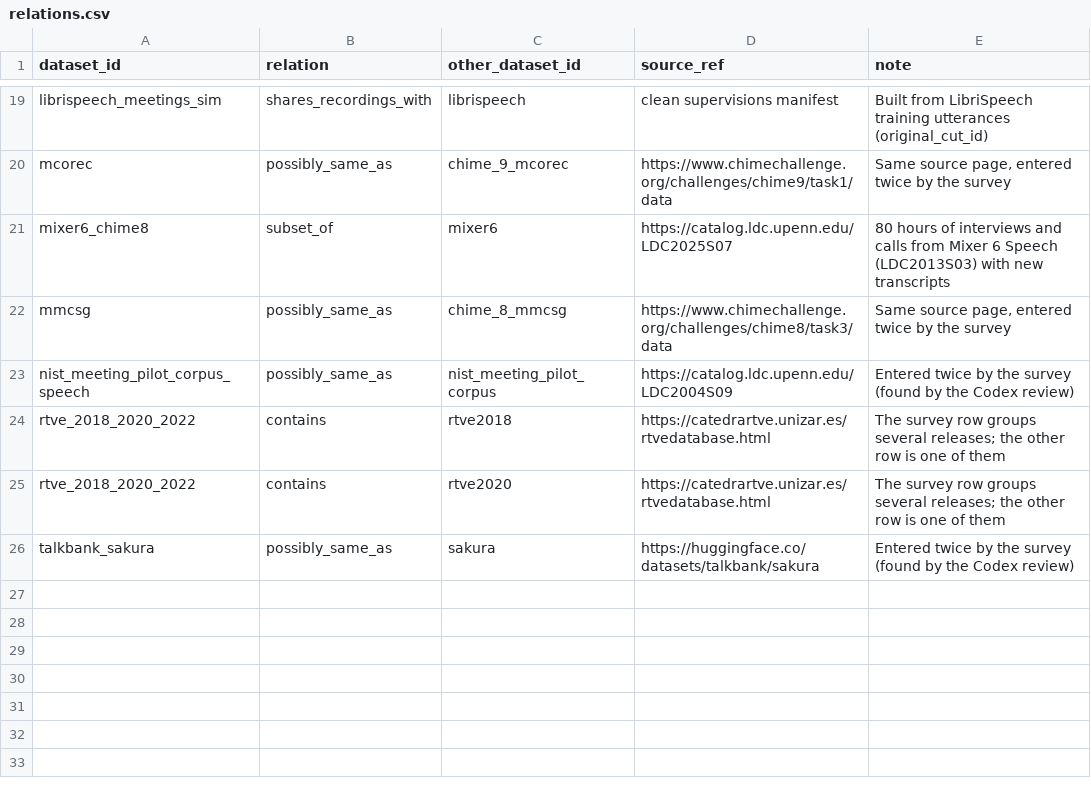
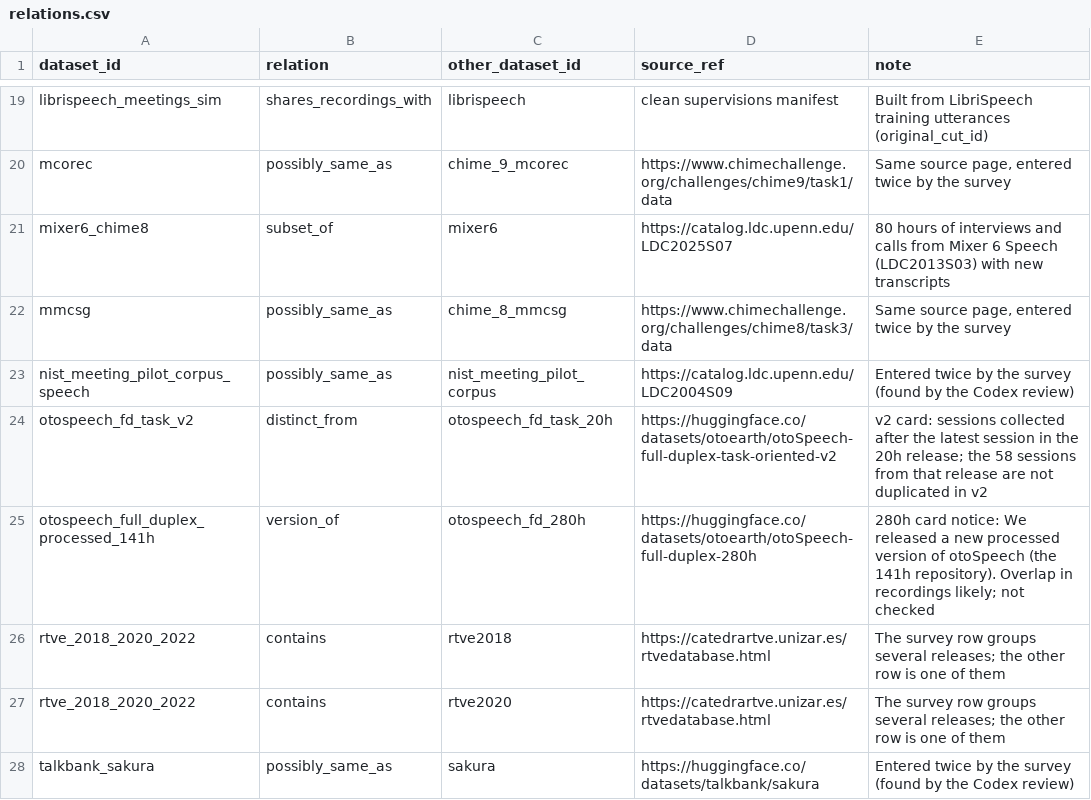
Before and after one commit to KimHaeri/sd_dataset_db, a CSV file: data/relations.csv, drawn as a sheet; only a part is shown, gaps mark what is left out; the diff names each change by its address in the sheet, - before the commit and + after, or states it on an @@ line.

```diff
--- a/data/relations.csv
+++ b/data/relations.csv
+row 24: otospeech_fd_task_v2 | distinct_from | otospeech_fd_task_20h | https://huggingface.co/datasets/otoearth/otoSpeech-full-duplex-task-oriented-v2 | v2 card: sessions collected after the latest session in the 20h release; the 58 sessions from that release are not duplicated in v2
+row 25: otospeech_full_duplex_processed_141h | version_of | otospeech_fd_280h | https://huggingface.co/datasets/otoearth/otoSpeech-full-duplex-280h | 280h card notice: We released a new processed version of otoSpeech (the 141h repository). Overlap in recordings likely; not checked
```
Also changed, not shown: data/datasets.csv, views/datasets_wide.csv.
